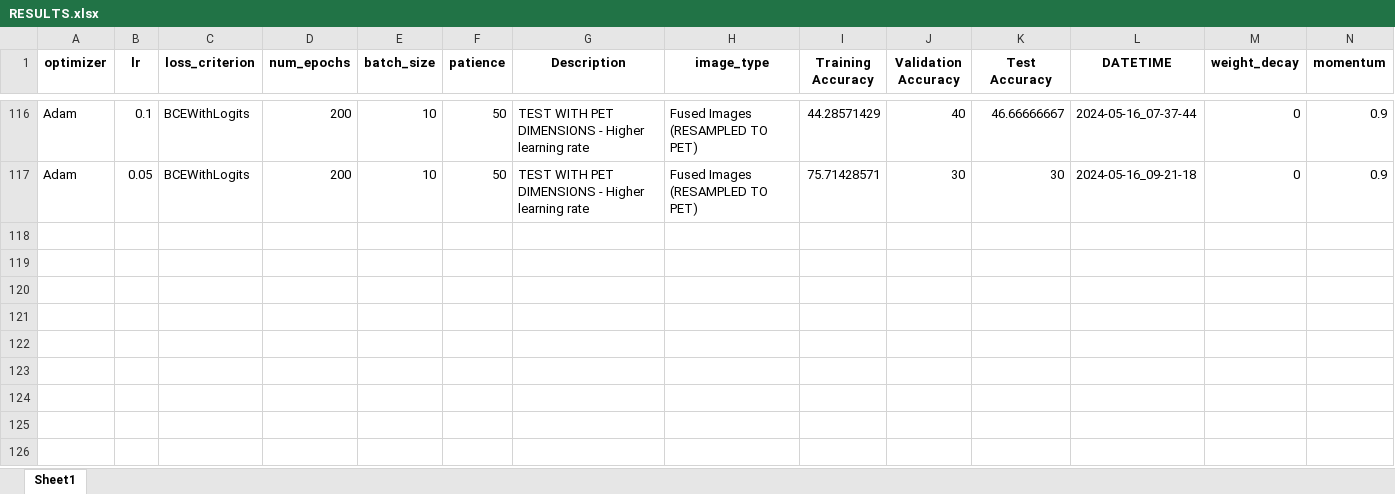
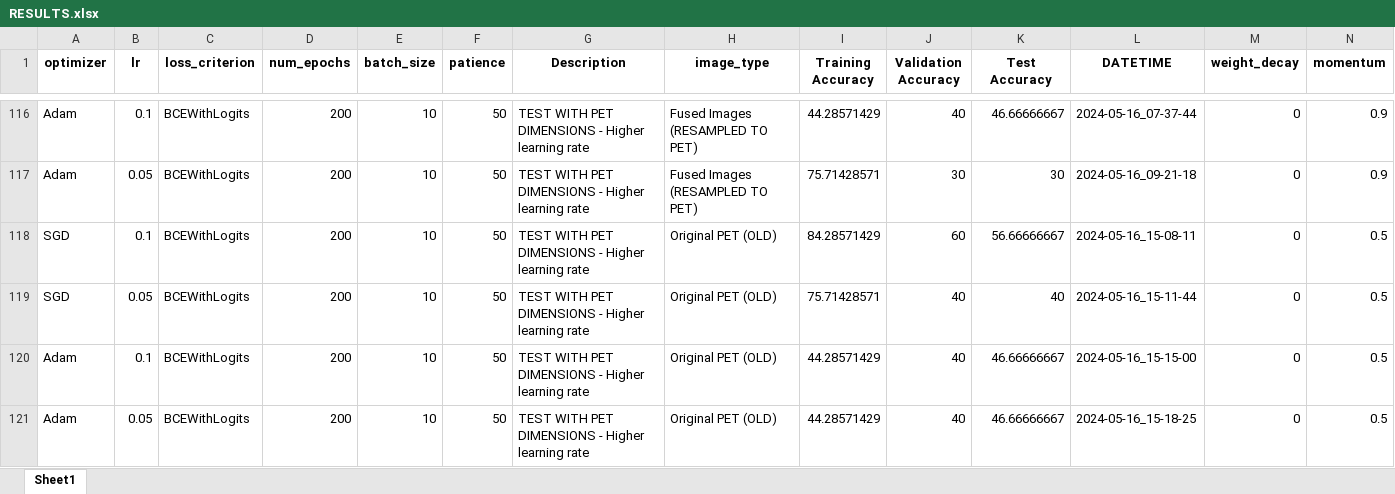
Before and after one commit to Michaelfosse/MasterThesis, an Excel workbook: reports/RESULTS.xlsx, sheet Sheet1, drawn as a sheet; only a part is shown, gaps mark what is left out; values as stored, in another font and other column widths than the file's, no borders; rows hold the shown columns only; the diff names each change by its address in the sheet, - before the commit and + after, or states it on an @@ line.

```diff
--- a/reports/RESULTS.xlsx (sheet Sheet1)
+++ b/reports/RESULTS.xlsx (sheet Sheet1)
+row 118: SGD | 0.1 | BCEWithLogits | 200 | 10 | 50 | TEST WITH PET DIMENSIONS - Higher learning rate | Original PET (OLD) | 84.28571429 | 60 | 56.66666667 | 2024-05-16_15-08-11 | 0 | 0.5
+row 119: SGD | 0.05 | BCEWithLogits | 200 | 10 | 50 | TEST WITH PET DIMENSIONS - Higher learning rate | Original PET (OLD) | 75.71428571 | 40 | 40 | 2024-05-16_15-11-44 | 0 | 0.5
+row 120: Adam | 0.1 | BCEWithLogits | 200 | 10 | 50 | TEST WITH PET DIMENSIONS - Higher learning rate | Original PET (OLD) | 44.28571429 | 40 | 46.66666667 | 2024-05-16_15-15-00 | 0 | 0.5
+row 121: Adam | 0.05 | BCEWithLogits | 200 | 10 | 50 | TEST WITH PET DIMENSIONS - Higher learning rate | Original PET (OLD) | 44.28571429 | 40 | 46.66666667 | 2024-05-16_15-18-25 | 0 | 0.5
```
Also changed, not shown: 9 other files.
